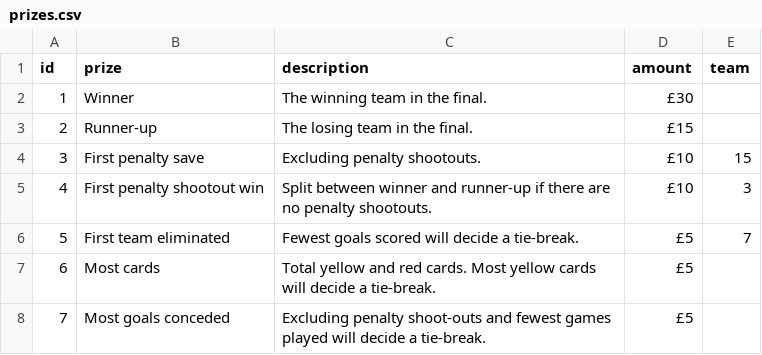
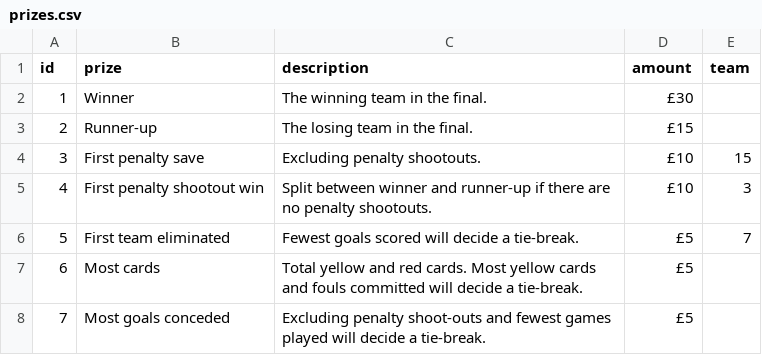
Before and after one commit to jimmyrule/rowells, a CSV file: assets/files/prizes.csv, drawn as a sheet.

Commit message:
Update prizes.csv

```diff
--- a/assets/files/prizes.csv
+++ b/assets/files/prizes.csv
@@ -6,3 +6,3 @@ id,prize,description,amount,team
 5,First team eliminated,Fewest goals scored will decide a tie-break.,£5,7
-6,Most cards,Total yellow and red cards. Most yellow cards will decide a tie-break.,£5,
+6,Most cards,Total yellow and red cards. Most yellow cards and fouls committed will decide a tie-break.,£5,
 7,Most goals conceded,Excluding penalty shoot-outs and fewest games played will decide a tie-break.,£5,
```
